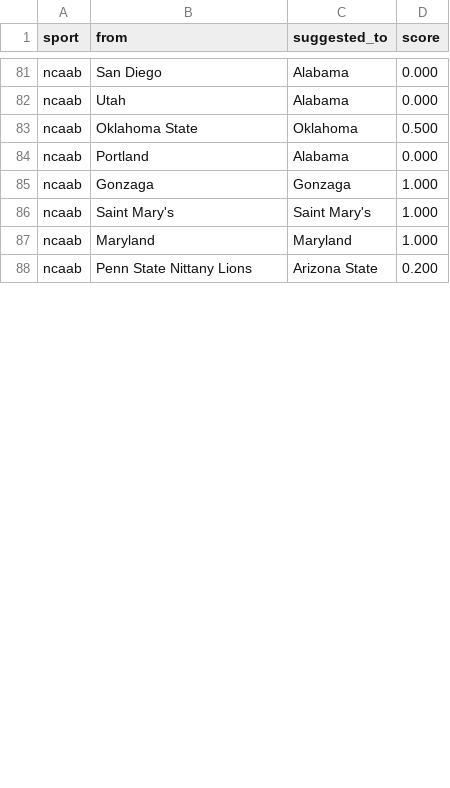
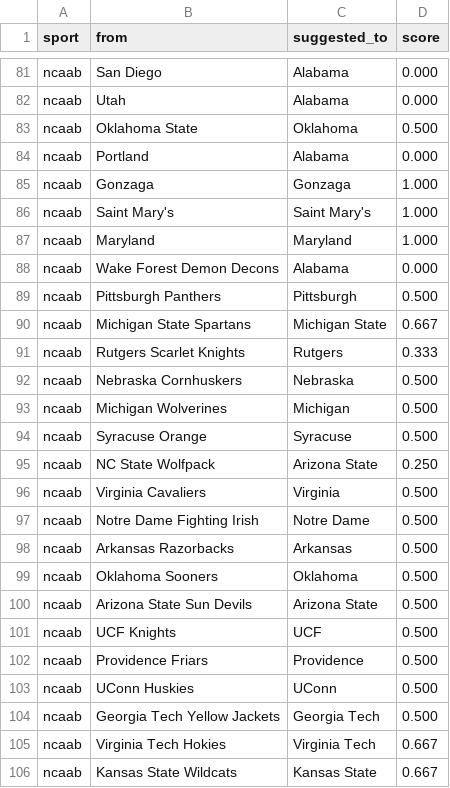
Before and after one commit to cterpening/What_Channel_Is_The_Game, a CSV file: alias_suggestions_ncaab.csv, drawn as a sheet; only a part is shown, gaps mark what is left out; the diff covers the shown part only.

```diff
--- a/alias_suggestions_ncaab.csv
+++ b/alias_suggestions_ncaab.csv
@@ -87,2 +87,20 @@ ncaab,Saint Mary's,Saint Mary's,1.000
 ncaab,Maryland,Maryland,1.000
-ncaab,Penn State Nittany Lions,Arizona State,0.200
+ncaab,Wake Forest Demon Decons,Alabama,0.000
+ncaab,Pittsburgh Panthers,Pittsburgh,0.500
+ncaab,Michigan State Spartans,Michigan State,0.667
+ncaab,Rutgers Scarlet Knights,Rutgers,0.333
+ncaab,Nebraska Cornhuskers,Nebraska,0.500
+ncaab,Michigan Wolverines,Michigan,0.500
+ncaab,Syracuse Orange,Syracuse,0.500
+ncaab,NC State Wolfpack,Arizona State,0.250
+ncaab,Virginia Cavaliers,Virginia,0.500
+ncaab,Notre Dame Fighting Irish,Notre Dame,0.500
+ncaab,Arkansas Razorbacks,Arkansas,0.500
+ncaab,Oklahoma Sooners,Oklahoma,0.500
+ncaab,Arizona State Sun Devils,Arizona State,0.500
+ncaab,UCF Knights,UCF,0.500
+ncaab,Providence Friars,Providence,0.500
+ncaab,UConn Huskies,UConn,0.500
+ncaab,Georgia Tech Yellow Jackets,Georgia Tech,0.500
+ncaab,Virginia Tech Hokies,Virginia Tech,0.667
+ncaab,Kansas State Wildcats,Kansas State,0.667
```
Also changed, not shown: 15 added rows, 4 removed rows, 19 moved rows and 11 edited cells elsewhere in this file, alias_suggestions_nba.csv, 5 other files.
